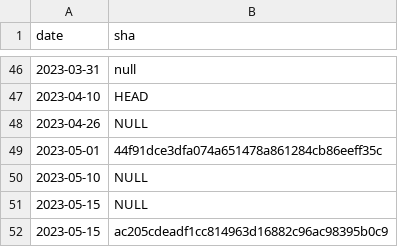
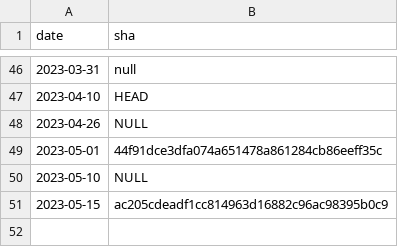
Before and after one commit to cockroachdb/docs, a CSV file: _data/cloud_releases.csv, drawn as a sheet; only a part is shown, gaps mark what is left out; the diff names each change by its address in the sheet, - before the commit and + after, or states it on an @@ line.

Commit message:
remove accidental double of release note

```diff
--- a/_data/cloud_releases.csv
+++ b/_data/cloud_releases.csv
-row 51: 2023-05-15 | NULL
```
